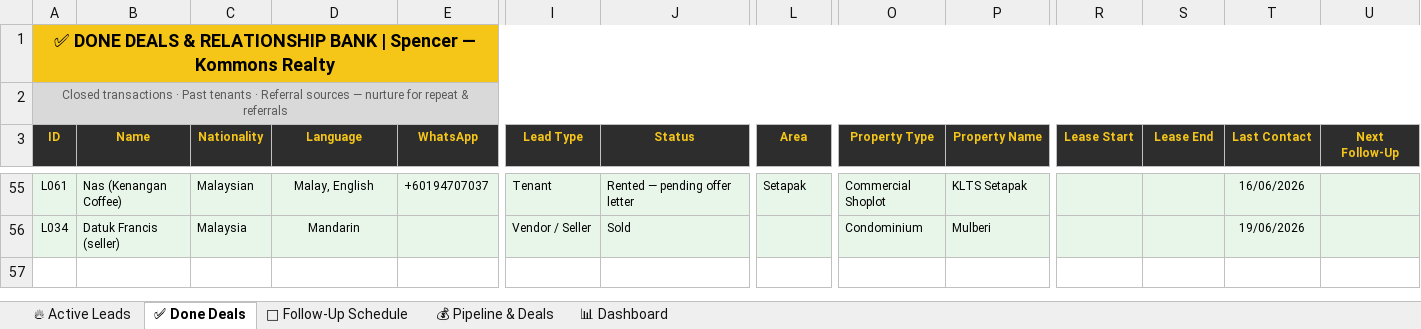
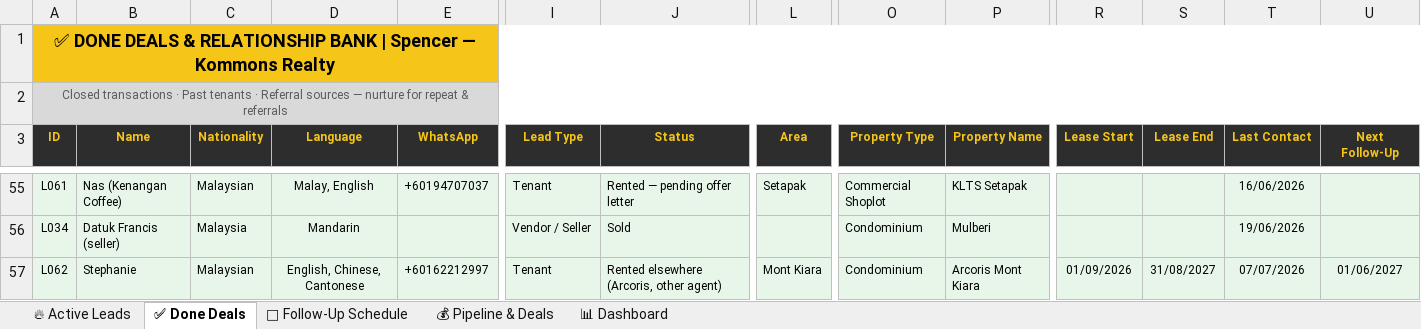
Before and after one commit to Spencerr2626/Spencer, an Excel workbook: references/crm/Spencer_Kommons_CRM_v3.xlsx, sheet ✅ Done Deals, drawn as a sheet; only a part is shown, gaps mark what is left out; values as stored, in another font and other column widths than the file's, no borders; charts and pictures not drawn; rows hold the shown columns only; the diff names each change by its address in the sheet, - before the commit and + after, or states it on an @@ line.

```diff
--- a/references/crm/Spencer_Kommons_CRM_v3.xlsx (sheet ✅ Done Deals)
+++ b/references/crm/Spencer_Kommons_CRM_v3.xlsx (sheet ✅ Done Deals)
+row 57: L062 | Stephanie | Malaysian | English, Chinese, Cantonese | +60162212997 | Tenant | Rented elsewhere (Arcoris, other agent) | Mont Kiara | Condominium | Arcoris Mont Kiara | 01/09/2026 | 31/08/2027 | 07/07/2026 | 01/06/2027
```
Also changed, not shown: sheet 🔥 Active Leads, sheet 💰 Pipeline & Deals, sheet 📅 Follow-Up Schedule, sheet 📊 Dashboard.
